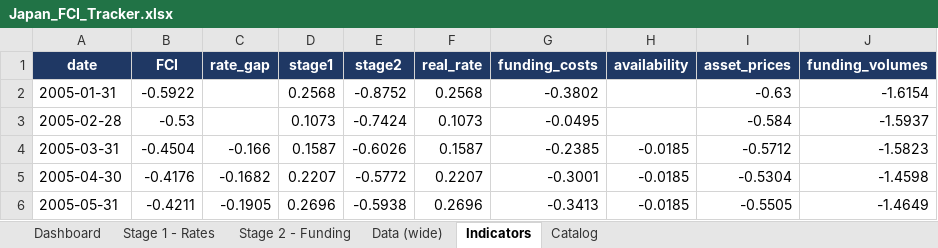
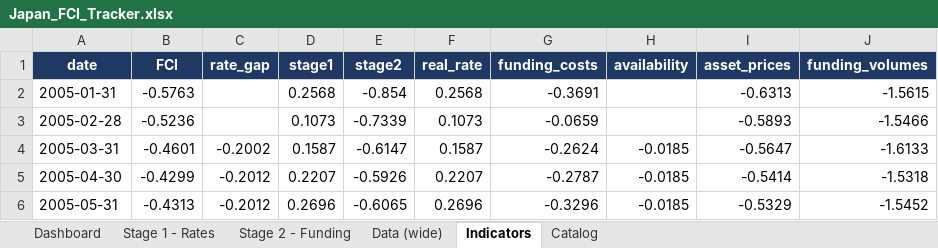
Before and after one commit to LY069/Japan-Financial-Condition-Tracker, an Excel workbook: Japan_FCI_Tracker.xlsx, sheet Indicators, drawn as a sheet; only a part is shown; values as stored, in another font and other column widths than the file's, no borders; the diff covers the shown part only; the diff names each change by its address in the sheet, - before the commit and + after, or states it on an @@ line.

```diff
--- a/Japan_FCI_Tracker.xlsx (sheet Indicators)
+++ b/Japan_FCI_Tracker.xlsx (sheet Indicators)
-B2 (FCI): -0.5922
+B2 (FCI): -0.5763
-E2 (stage2): -0.8752
+E2 (stage2): -0.854
-G2 (funding_costs): -0.3802
+G2 (funding_costs): -0.3691
-I2 (asset_prices): -0.63
+I2 (asset_prices): -0.6313
-J2 (funding_volumes): -1.6154
+J2 (funding_volumes): -1.5615
-B3 (FCI): -0.53
+B3 (FCI): -0.5236
-E3 (stage2): -0.7424
+E3 (stage2): -0.7339
-G3 (funding_costs): -0.0495
+G3 (funding_costs): -0.0659
-I3 (asset_prices): -0.584
+I3 (asset_prices): -0.5893
-J3 (funding_volumes): -1.5937
+J3 (funding_volumes): -1.5466
-B4 (FCI): -0.4504
+B4 (FCI): -0.4601
-C4 (rate_gap): -0.166
+C4 (rate_gap): -0.2002
-E4 (stage2): -0.6026
+E4 (stage2): -0.6147
-G4 (funding_costs): -0.2385
+G4 (funding_costs): -0.2624
-I4 (asset_prices): -0.5712
+I4 (asset_prices): -0.5647
-J4 (funding_volumes): -1.5823
+J4 (funding_volumes): -1.6133
-B5 (FCI): -0.4176
+B5 (FCI): -0.4299
-C5 (rate_gap): -0.1682
+C5 (rate_gap): -0.2012
-E5 (stage2): -0.5772
+E5 (stage2): -0.5926
-G5 (funding_costs): -0.3001
+G5 (funding_costs): -0.2787
-I5 (asset_prices): -0.5304
+I5 (asset_prices): -0.5414
-J5 (funding_volumes): -1.4598
+J5 (funding_volumes): -1.5318
-B6 (FCI): -0.4211
+B6 (FCI): -0.4313
-C6 (rate_gap): -0.1905
+C6 (rate_gap): -0.2012
-E6 (stage2): -0.5938
+E6 (stage2): -0.6065
-G6 (funding_costs): -0.3413
+G6 (funding_costs): -0.3296
-I6 (asset_prices): -0.5505
+I6 (asset_prices): -0.5329
-J6 (funding_volumes): -1.4649
+J6 (funding_volumes): -1.5452
```
Also changed, not shown: 1484 edited cells elsewhere in this sheet, sheet Data (wide), sheet Stage 1 - Rates, sheet Stage 2 - Funding, sheet Dashboard, hidden cells, Japan_ML_Tracker.xlsx, 6 other files.
